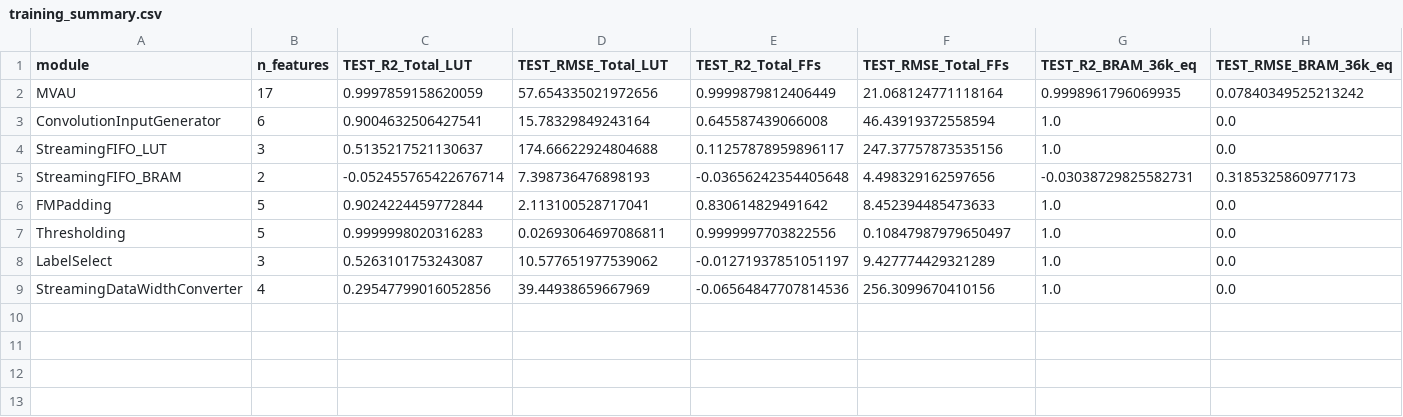
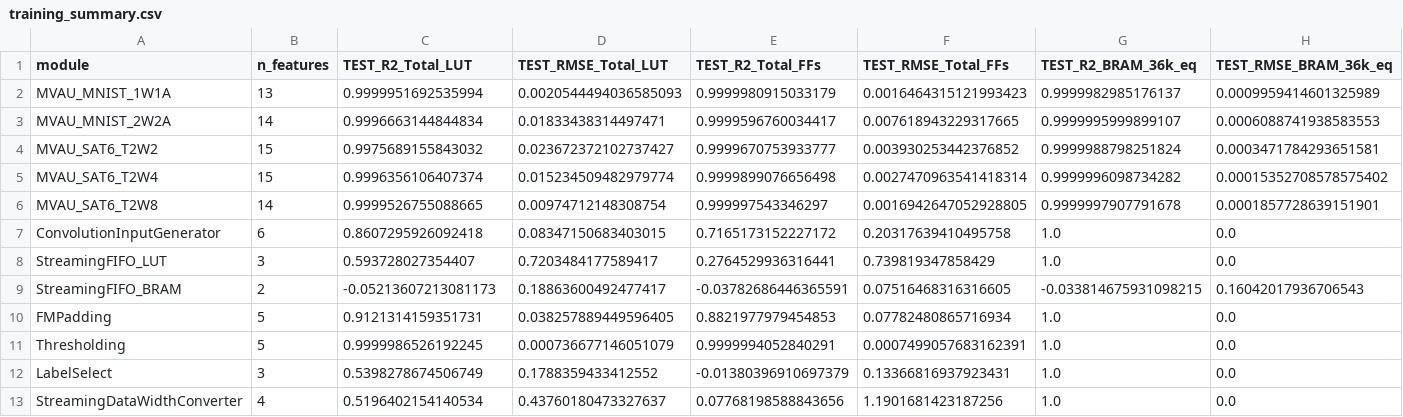
Before and after one commit to ArthurEly/hara, a CSV file: ai/retrieval/results/trained_models/training_summary.csv, drawn as a sheet; only a part is shown; removed rows and columns are numbered as before the commit, all else as after; rows hold the shown columns only; the diff names each change by its address in the sheet, - before the commit and + after, or states it on an @@ line.

```diff
--- a/ai/retrieval/results/trained_models/training_summary.csv
+++ b/ai/retrieval/results/trained_models/training_summary.csv
-row 2: MVAU | 17 | 0.9997859158620059 | 57.654335021972656 | 0.9999879812406449 | 21.068124771118164 | 0.9998961796069935 | 0.07840349525213242
+row 2: MVAU_MNIST_1W1A | 13 | 0.9999951692535994 | 0.0020544494036585093 | 0.9999980915033179 | 0.0016464315121993423 | 0.9999982985176137 | 0.0009959414601325989
+row 3: MVAU_MNIST_2W2A | 14 | 0.9996663144844834 | 0.01833438314497471 | 0.9999596760034417 | 0.007618943229317665 | 0.9999995999899107 | 0.0006088741938583553
+row 4: MVAU_SAT6_T2W2 | 15 | 0.9975689155843032 | 0.023672372102737427 | 0.9999670753933777 | 0.003930253442376852 | 0.9999988798251824 | 0.0003471784293651581
+row 5: MVAU_SAT6_T2W4 | 15 | 0.9996356106407374 | 0.015234509482979774 | 0.9999899076656498 | 0.0027470963541418314 | 0.9999996098734282 | 0.00015352708578575402
+row 6: MVAU_SAT6_T2W8 | 14 | 0.9999526755088665 | 0.00974712148308754 | 0.999997543346297 | 0.0016942647052928805 | 0.9999997907791678 | 0.0001857728639151901
-C7 (TEST_R2_Total_LUT): 0.9004632506427541
+C7 (TEST_R2_Total_LUT): 0.8607295926092418
-D7 (TEST_RMSE_Total_LUT): 15.78329849243164
+D7 (TEST_RMSE_Total_LUT): 0.08347150683403015
-E7 (TEST_R2_Total_FFs): 0.645587439066008
+E7 (TEST_R2_Total_FFs): 0.7165173152227172
-F7 (TEST_RMSE_Total_FFs): 46.43919372558594
+F7 (TEST_RMSE_Total_FFs): 0.20317639410495758
-C8 (TEST_R2_Total_LUT): 0.5135217521130637
+C8 (TEST_R2_Total_LUT): 0.593728027354407
-D8 (TEST_RMSE_Total_LUT): 174.66622924804688
+D8 (TEST_RMSE_Total_LUT): 0.7203484177589417
-E8 (TEST_R2_Total_FFs): 0.11257878959896117
+E8 (TEST_R2_Total_FFs): 0.2764529936316441
-F8 (TEST_RMSE_Total_FFs): 247.37757873535156
+F8 (TEST_RMSE_Total_FFs): 0.739819347858429
-C9 (TEST_R2_Total_LUT): -0.052455765422676714
+C9 (TEST_R2_Total_LUT): -0.05213607213081173
-D9 (TEST_RMSE_Total_LUT): 7.398736476898193
+D9 (TEST_RMSE_Total_LUT): 0.18863600492477417
-E9 (TEST_R2_Total_FFs): -0.03656242354405648
+E9 (TEST_R2_Total_FFs): -0.03782686446365591
-F9 (TEST_RMSE_Total_FFs): 4.498329162597656
+F9 (TEST_RMSE_Total_FFs): 0.07516468316316605
-G9 (TEST_R2_BRAM_36k_eq): -0.03038729825582731
+G9 (TEST_R2_BRAM_36k_eq): -0.033814675931098215
-H9 (TEST_RMSE_BRAM_36k_eq): 0.3185325860977173
+H9 (TEST_RMSE_BRAM_36k_eq): 0.16042017936706543
-C10 (TEST_R2_Total_LUT): 0.9024224459772844
+C10 (TEST_R2_Total_LUT): 0.9121314159351731
-D10 (TEST_RMSE_Total_LUT): 2.113100528717041
+D10 (TEST_RMSE_Total_LUT): 0.038257889449596405
-E10 (TEST_R2_Total_FFs): 0.830614829491642
+E10 (TEST_R2_Total_FFs): 0.8821977979454853
-F10 (TEST_RMSE_Total_FFs): 8.452394485473633
+F10 (TEST_RMSE_Total_FFs): 0.07782480865716934
-C11 (TEST_R2_Total_LUT): 0.9999998020316283
+C11 (TEST_R2_Total_LUT): 0.9999986526192245
-D11 (TEST_RMSE_Total_LUT): 0.02693064697086811
+D11 (TEST_RMSE_Total_LUT): 0.000736677146051079
-E11 (TEST_R2_Total_FFs): 0.9999997703822556
+E11 (TEST_R2_Total_FFs): 0.9999994052840291
-F11 (TEST_RMSE_Total_FFs): 0.10847987979650497
+F11 (TEST_RMSE_Total_FFs): 0.0007499057683162391
-C12 (TEST_R2_Total_LUT): 0.5263101753243087
+C12 (TEST_R2_Total_LUT): 0.5398278674506749
-D12 (TEST_RMSE_Total_LUT): 10.577651977539062
+D12 (TEST_RMSE_Total_LUT): 0.1788359433412552
-E12 (TEST_R2_Total_FFs): -0.01271937851051197
+E12 (TEST_R2_Total_FFs): -0.01380396910697379
-F12 (TEST_RMSE_Total_FFs): 9.427774429321289
+F12 (TEST_RMSE_Total_FFs): 0.13366816937923431
-C13 (TEST_R2_Total_LUT): 0.29547799016052856
+C13 (TEST_R2_Total_LUT): 0.5196402154140534
-D13 (TEST_RMSE_Total_LUT): 39.44938659667969
+D13 (TEST_RMSE_Total_LUT): 0.43760180473327637
-E13 (TEST_R2_Total_FFs): -0.06564847707814536
+E13 (TEST_R2_Total_FFs): 0.07768198588843656
-F13 (TEST_RMSE_Total_FFs): 256.3099670410156
+F13 (TEST_RMSE_Total_FFs): 1.1901681423187256
```
Also changed, not shown: ai/retrieval/results/trained_models/ConvolutionInputGenerator_feature_importance.csv, ai/retrieval/results/trained_models/FMPadding_feature_importance.csv, 52 other files.
